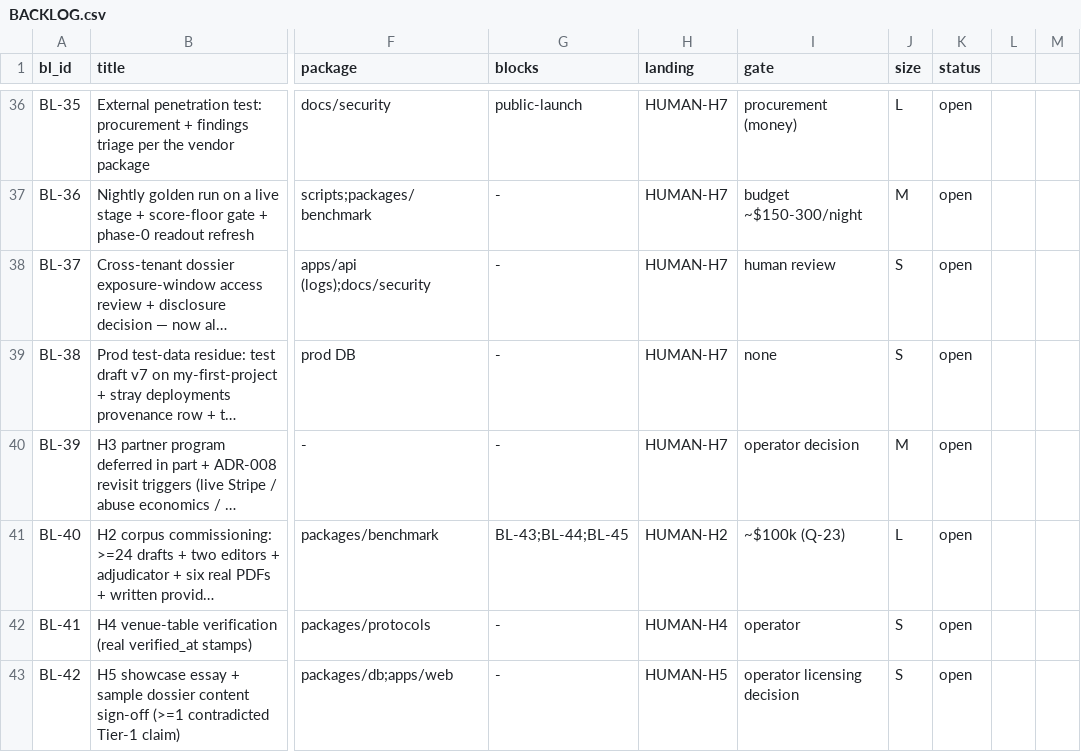
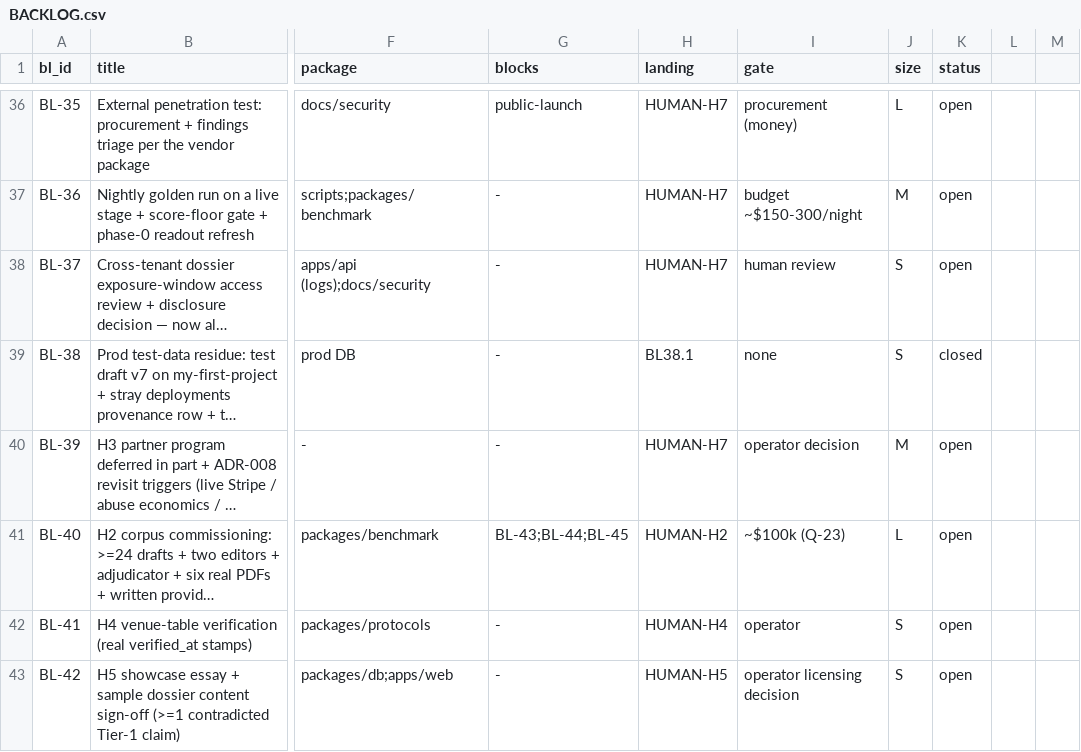
Before and after one commit to SteveVitali/Rhema, a CSV file: docs/build/BACKLOG.csv, drawn as a sheet; only a part is shown, gaps mark what is left out; long unchanged cells end in …; the diff names each change by its address in the sheet, - before the commit and + after, or states it on an @@ line.

```diff
--- a/docs/build/BACKLOG.csv
+++ b/docs/build/BACKLOG.csv
-H39 (landing): HUMAN-H7
+H39 (landing): BL38.1
-K39 (status): open
+K39 (status): closed
```
Also changed, not shown: 16 other files.
